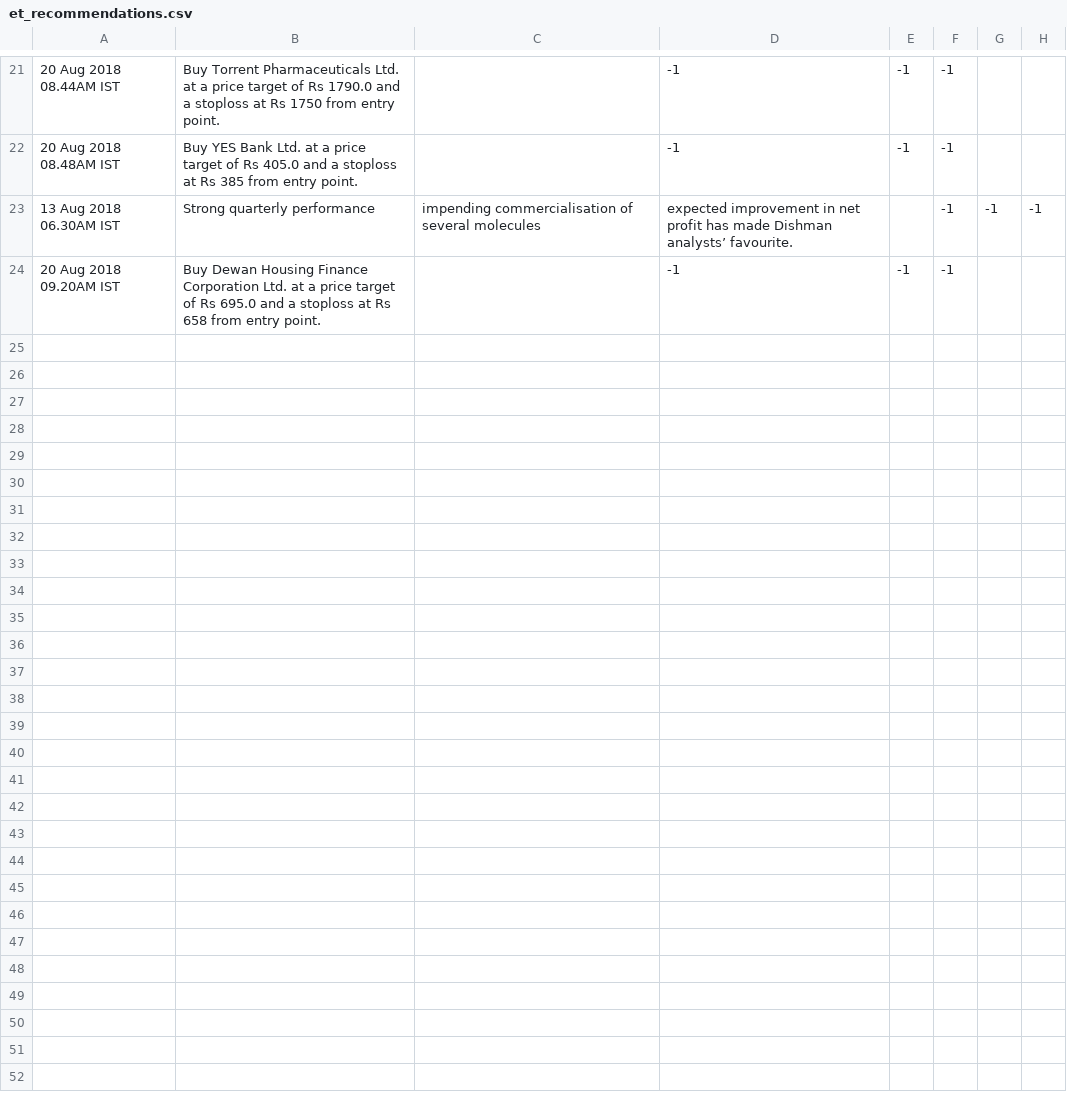
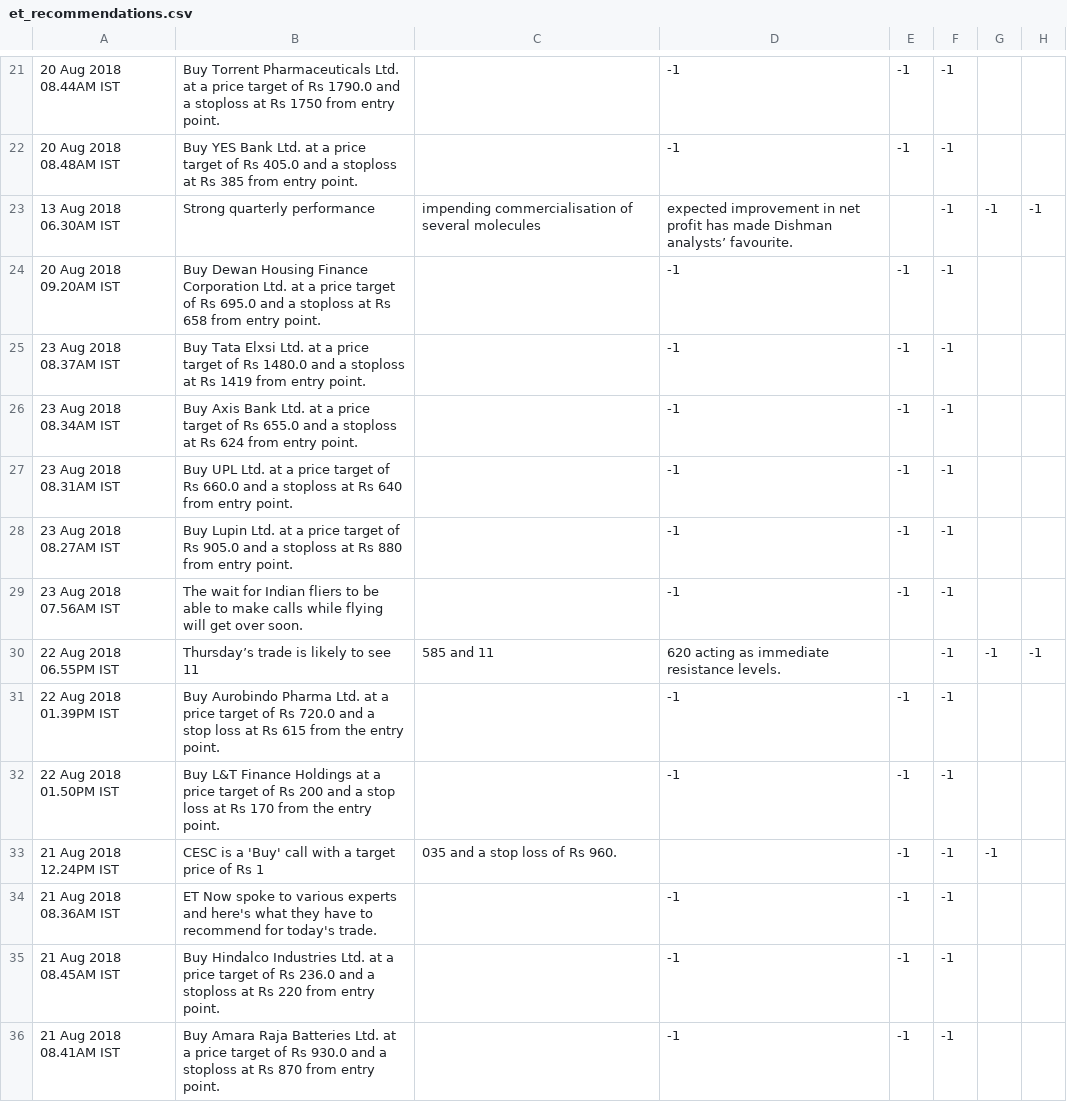
Before and after one commit to gauravkhare/web-scrapper, a CSV file: et_recommendations.csv, drawn as a sheet; only a part is shown, gaps mark what is left out; the diff names each change by its address in the sheet, - before the commit and + after, or states it on an @@ line.

Commit message:
WebScrap-ET-5 : New recom added in output

```diff
--- a/et_recommendations.csv
+++ b/et_recommendations.csv
+row 25: 23 Aug 2018 08.37AM IST | Buy Tata Elxsi Ltd. at a price target of Rs 1480.0 and a stoploss at Rs 1419 from entry point. |  | -1 | -1 | -1
+row 26: 23 Aug 2018 08.34AM IST | Buy Axis Bank Ltd. at a price target of Rs 655.0 and a stoploss at Rs 624 from entry point. |  | -1 | -1 | -1
+row 27: 23 Aug 2018 08.31AM IST | Buy UPL Ltd. at a price target of Rs 660.0 and a stoploss at Rs 640 from entry point. |  | -1 | -1 | -1
+row 28: 23 Aug 2018 08.27AM IST | Buy Lupin Ltd. at a price target of Rs 905.0 and a stoploss at Rs 880 from entry point. |  | -1 | -1 | -1
+row 29: 23 Aug 2018 07.56AM IST | The wait for Indian fliers to be able to make calls while flying will get over soon. |  | -1 | -1 | -1
+row 30: 22 Aug 2018 06.55PM IST | Thursday’s trade is likely to see 11 | 585 and 11 | 620 acting as immediate resistance levels. |  | -1 | -1 | -1
+row 31: 22 Aug 2018 01.39PM IST | Buy Aurobindo Pharma Ltd. at a price target of Rs 720.0 and a stop loss at Rs 615 from the entry point. |  | -1 | -1 | -1
+row 32: 22 Aug 2018 01.50PM IST | Buy L&T Finance Holdings at a price target of Rs 200 and a stop loss at Rs 170 from the entry point. |  | -1 | -1 | -1
+row 33: 21 Aug 2018 12.24PM IST | CESC is a 'Buy' call with a target price of Rs 1 | 035 and a stop loss of Rs 960. |  | -1 | -1 | -1
+row 34: 21 Aug 2018 08.36AM IST | ET Now spoke to various experts and here's what they have to recommend for today's trade. |  | -1 | -1 | -1
+row 35: 21 Aug 2018 08.45AM IST | Buy Hindalco Industries Ltd. at a price target of Rs 236.0 and a stoploss at Rs 220 from entry point. |  | -1 | -1 | -1
+row 36: 21 Aug 2018 08.41AM IST | Buy Amara Raja Batteries Ltd. at a price target of Rs 930.0 and a stoploss at Rs 870 from entry point. |  | -1 | -1 | -1
```
